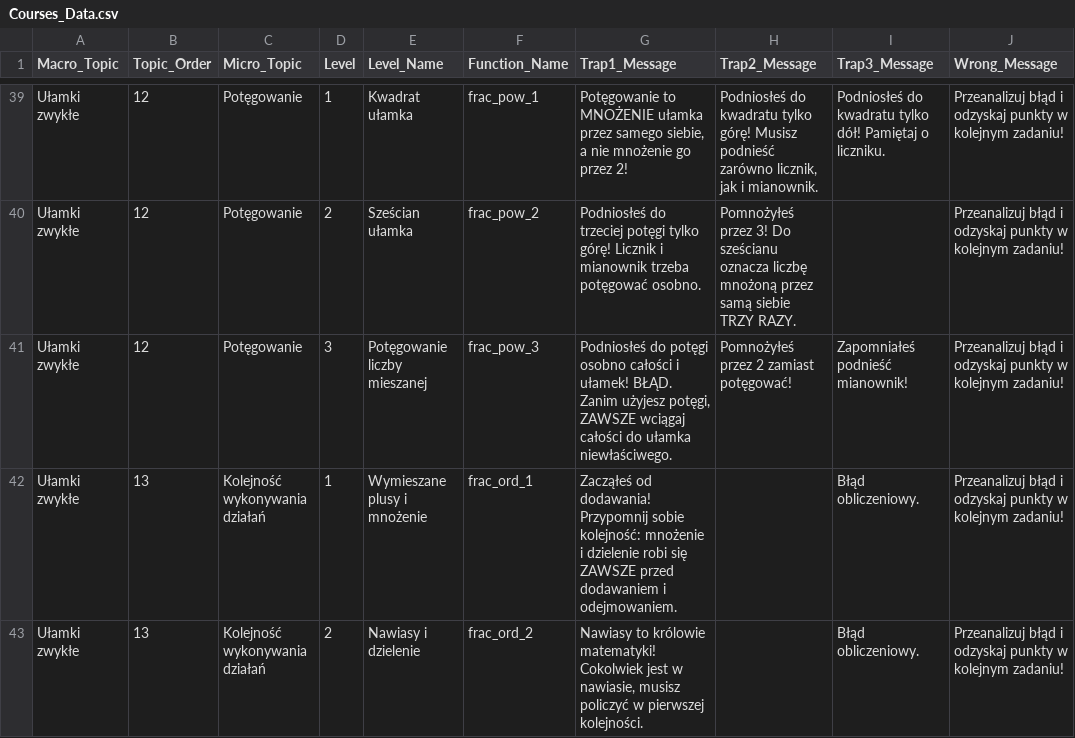
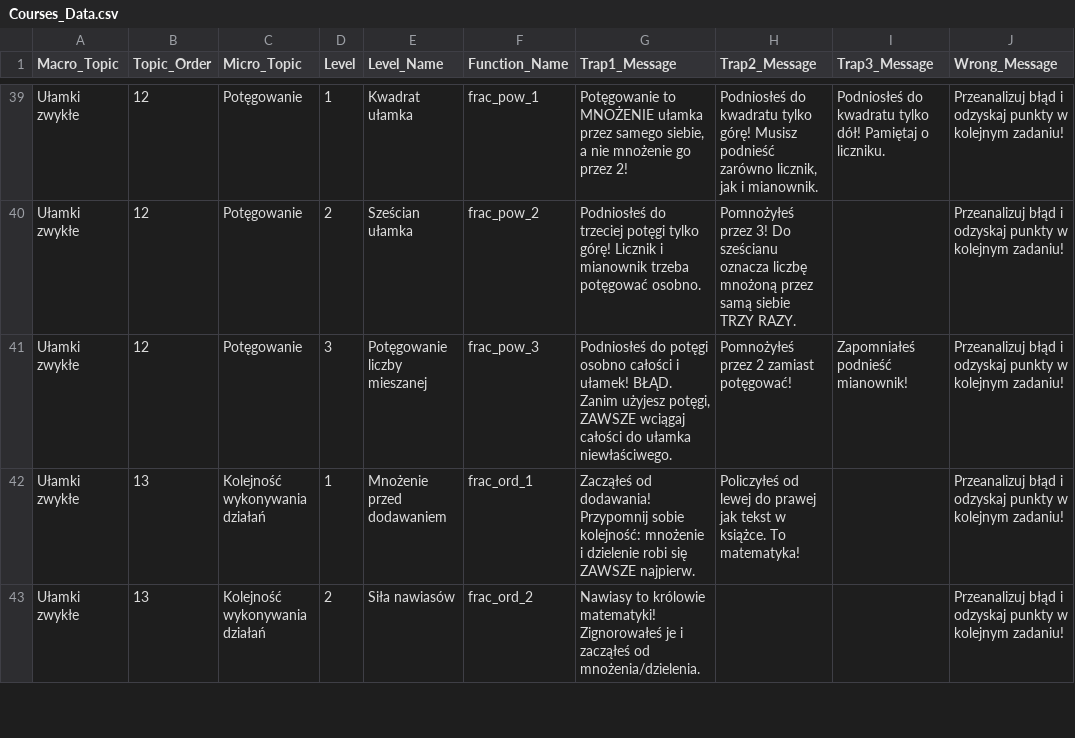
Before and after one commit to OptimisedMath/optimisedmath, a CSV file: Courses_Data.csv, drawn as a sheet; only a part is shown, gaps mark what is left out; the diff covers the shown part only.

```diff
--- a/Courses_Data.csv
+++ b/Courses_Data.csv
@@ -41,3 +41,3 @@ Ułamki zwykłe;12;Potęgowanie;2;Sześcian ułamka;frac_pow_2;Podniosłeś do t
 Ułamki zwykłe;12;Potęgowanie;3;Potęgowanie liczby mieszanej;frac_pow_3;Podniosłeś do potęgi osobno całości i ułamek! BŁĄD. Zanim użyjesz potęgi, ZAWSZE wciągaj całości do ułamka niewłaściwego.;Pomnożyłeś przez 2 zamiast potęgować!;Zapomniałeś podnieść mianownik!;Przeanalizuj błąd i odzyskaj punkty w kolejnym zadaniu!
-Ułamki zwykłe;13;Kolejność wykonywania działań;1;Wymieszane plusy i mnożenie;frac_ord_1;Zacząłeś od dodawania! Przypomnij sobie kolejność: mnożenie i dzielenie robi się ZAWSZE przed dodawaniem i odejmowaniem.;;Błąd obliczeniowy.;Przeanalizuj błąd i odzyskaj punkty w kolejnym zadaniu!
-Ułamki zwykłe;13;Kolejność wykonywania działań;2;Nawiasy i dzielenie;frac_ord_2;Nawiasy to królowie matematyki! Cokolwiek jest w nawiasie, musisz policzyć w pierwszej kolejności.;;Błąd obliczeniowy.;Przeanalizuj błąd i odzyskaj punkty w kolejnym zadaniu!
+Ułamki zwykłe;13;Kolejność wykonywania działań;1;Mnożenie przed dodawaniem;frac_ord_1;Zacząłeś od dodawania! Przypomnij sobie kolejność: mnożenie i dzielenie robi się ZAWSZE najpierw.;Policzyłeś od lewej do prawej jak tekst w książce. To matematyka!;;Przeanalizuj błąd i odzyskaj punkty w kolejnym zadaniu!
+Ułamki zwykłe;13;Kolejność wykonywania działań;2;Siła nawiasów;frac_ord_2;Nawiasy to królowie matematyki! Zignorowałeś je i zacząłeś od mnożenia/dzielenia.;;;Przeanalizuj błąd i odzyskaj punkty w kolejnym zadaniu!
```
Also changed, not shown: 4 added rows and 6 edited cells elsewhere in this file, 4 other files.
